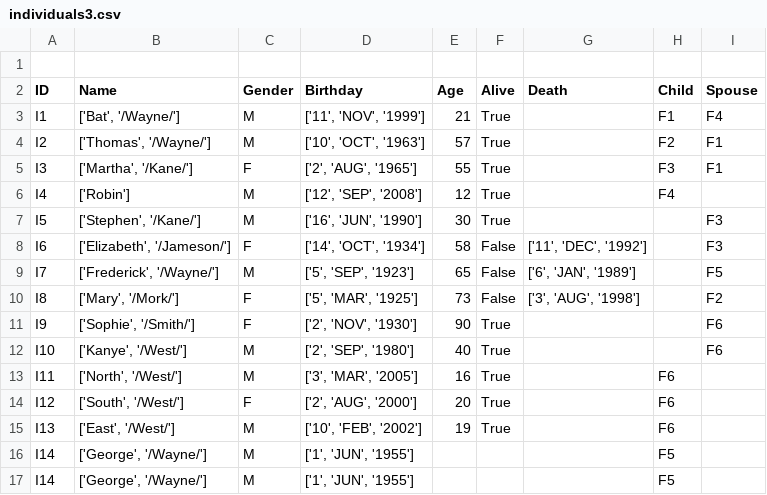
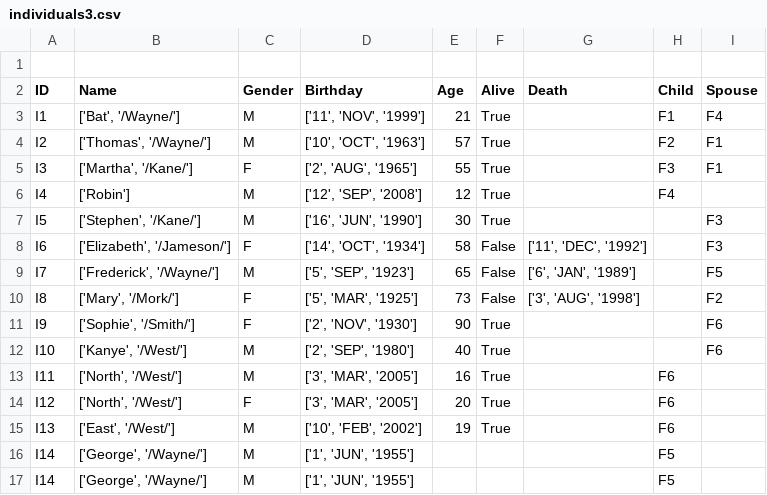
Before and after one commit to zackedwards/AgileMethods, a CSV file: Data/individuals3.csv, drawn as a sheet.

```diff
--- a/Data/individuals3.csv
+++ b/Data/individuals3.csv
@@ -13,3 +13,3 @@ I10,"['Kanye', '/West/']",M,"['2', 'SEP', '1980']",40,True,,,F6
 I11,"['North', '/West/']",M,"['3', 'MAR', '2005']",16,True,,F6,
-I12,"['South', '/West/']",F,"['2', 'AUG', '2000']",20,True,,F6,
+I12,"['North', '/West/']",F,"['3', 'MAR', '2005']",20,True,,F6,
 I13,"['East', '/West/']",M,"['10', 'FEB', '2002']",19,True,,F6,
```
Also changed, not shown: 17 other files.
